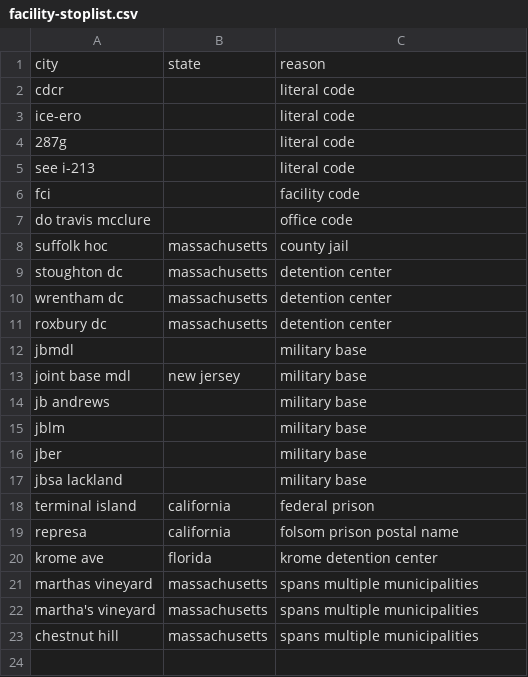
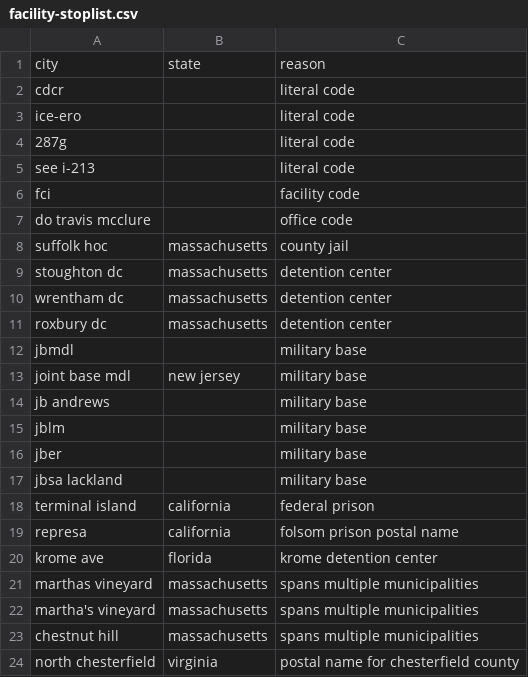
Before and after one commit to deportationdata/ice, a CSV file: inputs/facility-stoplist.csv, drawn as a sheet.

```diff
--- a/inputs/facility-stoplist.csv
+++ b/inputs/facility-stoplist.csv
@@ -23 +23,2 @@ martha's vineyard,massachusetts,spans multiple municipalities
 chestnut hill,massachusetts,spans multiple municipalities
+north chesterfield,virginia,postal name for chesterfield county
```
Also changed, not shown: inputs/city-aliases-manual.csv, 13 other files.
